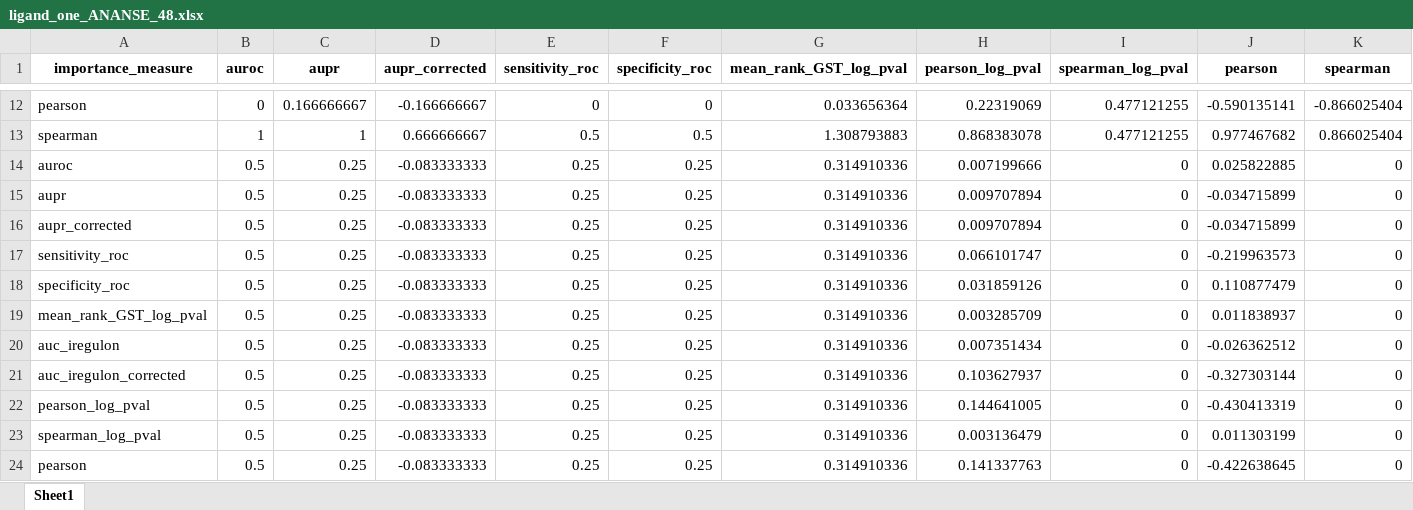
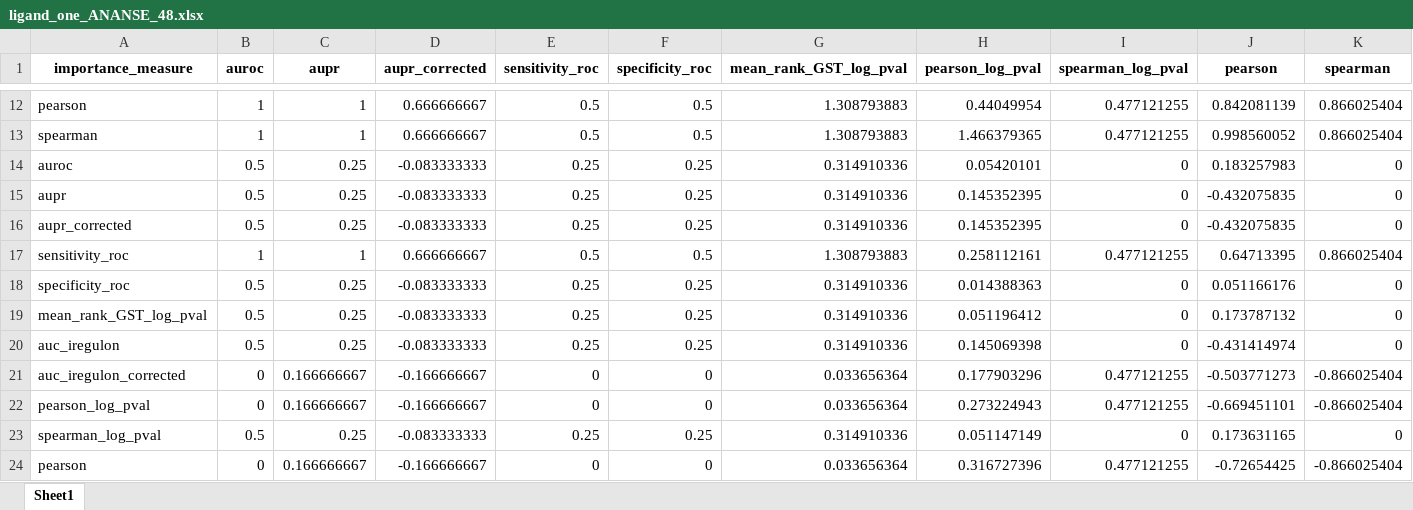
Before and after one commit to KlaraDewitte/Thesis_NicheNet, an Excel workbook: NicheNet_output/ligand_one_ANANSE_48.xlsx, sheet Sheet1, drawn as a sheet; only a part is shown, gaps mark what is left out; values as stored, in another font and other column widths than the file's, no borders; removed rows and columns are numbered as before the commit, all else as after; rows hold the shown columns only; the diff covers the shown part only; the diff names each change by its address in the sheet, - before the commit and + after, or states it on an @@ line.

```diff
--- a/NicheNet_output/ligand_one_ANANSE_48.xlsx (sheet Sheet1)
+++ b/NicheNet_output/ligand_one_ANANSE_48.xlsx (sheet Sheet1)
-B12 (auroc): 0
+B12 (auroc): 1
-C12 (aupr): 0.166666667
+C12 (aupr): 1
-D12 (aupr_corrected): -0.166666667
+D12 (aupr_corrected): 0.666666667
-E12 (sensitivity_roc): 0
+E12 (sensitivity_roc): 0.5
-F12 (specificity_roc): 0
+F12 (specificity_roc): 0.5
-G12 (mean_rank_GST_log_pval): 0.033656364
+G12 (mean_rank_GST_log_pval): 1.308793883
-H12 (pearson_log_pval): 0.22319069
+H12 (pearson_log_pval): 0.44049954
-J12 (pearson): -0.590135141
+J12 (pearson): 0.842081139
-K12 (spearman): -0.866025404
+K12 (spearman): 0.866025404
-H13 (pearson_log_pval): 0.868383078
+H13 (pearson_log_pval): 1.466379365
-J13 (pearson): 0.977467682
+J13 (pearson): 0.998560052
-H14 (pearson_log_pval): 0.007199666
+H14 (pearson_log_pval): 0.05420101
-J14 (pearson): 0.025822885
+J14 (pearson): 0.183257983
-H15:H16 (pearson_log_pval): 0.009707894
+H15:H16 (pearson_log_pval): 0.145352395
-J15:J16 (pearson): -0.034715899
+J15:J16 (pearson): -0.432075835
-row 17: sensitivity_roc | 0.5 | 0.25 | -0.083333333 | 0.25 | 0.25 | 0.314910336 | 0.066101747 | 0 | -0.219963573 | 0
+row 17: sensitivity_roc | 1 | 1 | 0.666666667 | 0.5 | 0.5 | 1.308793883 | 0.258112161 | 0.477121255 | 0.64713395 | 0.866025404
-H18 (pearson_log_pval): 0.031859126
+H18 (pearson_log_pval): 0.014388363
-J18 (pearson): 0.110877479
+J18 (pearson): 0.051166176
-H19 (pearson_log_pval): 0.003285709
+H19 (pearson_log_pval): 0.051196412
-J19 (pearson): 0.011838937
+J19 (pearson): 0.173787132
-H20 (pearson_log_pval): 0.007351434
+H20 (pearson_log_pval): 0.145069398
-J20 (pearson): -0.026362512
+J20 (pearson): -0.431414974
-row 21: auc_iregulon_corrected | 0.5 | 0.25 | -0.083333333 | 0.25 | 0.25 | 0.314910336 | 0.103627937 | 0 | -0.327303144 | 0
-row 22: pearson_log_pval | 0.5 | 0.25 | -0.083333333 | 0.25 | 0.25 | 0.314910336 | 0.144641005 | 0 | -0.430413319 | 0
+row 21: auc_iregulon_corrected | 0 | 0.166666667 | -0.166666667 | 0 | 0 | 0.033656364 | 0.177903296 | 0.477121255 | -0.503771273 | -0.866025404
+row 22: pearson_log_pval | 0 | 0.166666667 | -0.166666667 | 0 | 0 | 0.033656364 | 0.273224943 | 0.477121255 | -0.669451101 | -0.866025404
-H23 (pearson_log_pval): 0.003136479
+H23 (pearson_log_pval): 0.051147149
-J23 (pearson): 0.011303199
+J23 (pearson): 0.173631165
-row 24: pearson | 0.5 | 0.25 | -0.083333333 | 0.25 | 0.25 | 0.314910336 | 0.141337763 | 0 | -0.422638645 | 0
+row 24: pearson | 0 | 0.166666667 | -0.166666667 | 0 | 0 | 0.033656364 | 0.316727396 | 0.477121255 | -0.72654425 | -0.866025404
```
Also changed, not shown: 3 added rows, 3 removed rows and 47 edited cells elsewhere in this sheet, NicheNet_output/performances_one_24.xlsx, NicheNet_output/performances_one_ANANSE_48.xlsx, 1 other file.
